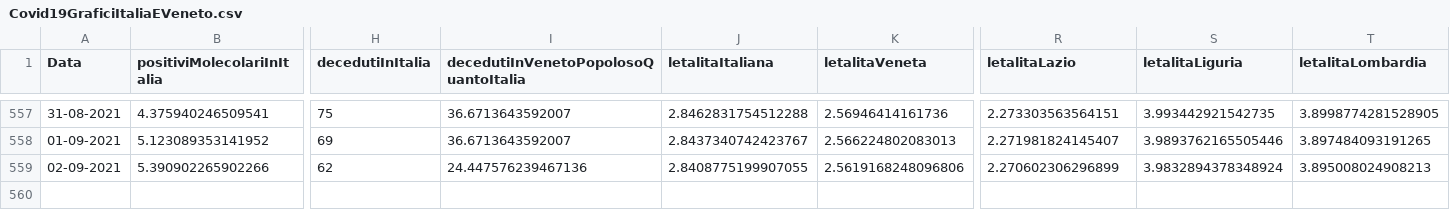
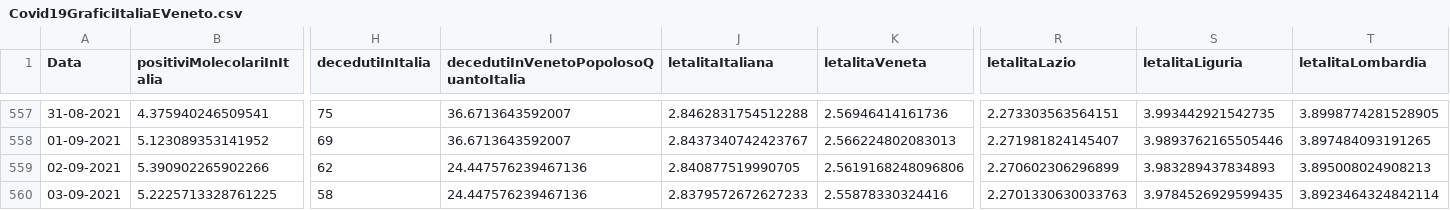
Before and after one commit to DigitalChriAri/Covid, a CSV file: Covid19GraficiItaliaEVeneto.csv, drawn as a sheet; only a part is shown, gaps mark what is left out; rows hold the shown columns only; the diff names each change by its address in the sheet, - before the commit and + after, or states it on an @@ line.

```diff
--- a/Covid19GraficiItaliaEVeneto.csv
+++ b/Covid19GraficiItaliaEVeneto.csv
-J559 (letalitaItaliana): 2.8408775199907055
+J559 (letalitaItaliana): 2.840877519990705
-S559 (letalitaLiguria): 3.9832894378348924
+S559 (letalitaLiguria): 3.983289437834893
+row 560: 03-09-2021 | 5.2225713328761225 | 58 | 24.447576239467136 | 2.8379572672627233 | 2.55878330324416 | 2.2701330630033763 | 3.9784526929599435 | 3.8923464324842114
```
Also changed, not shown: Covid19GraficiTamponiTotaliItaliaEVeneto.csv.
